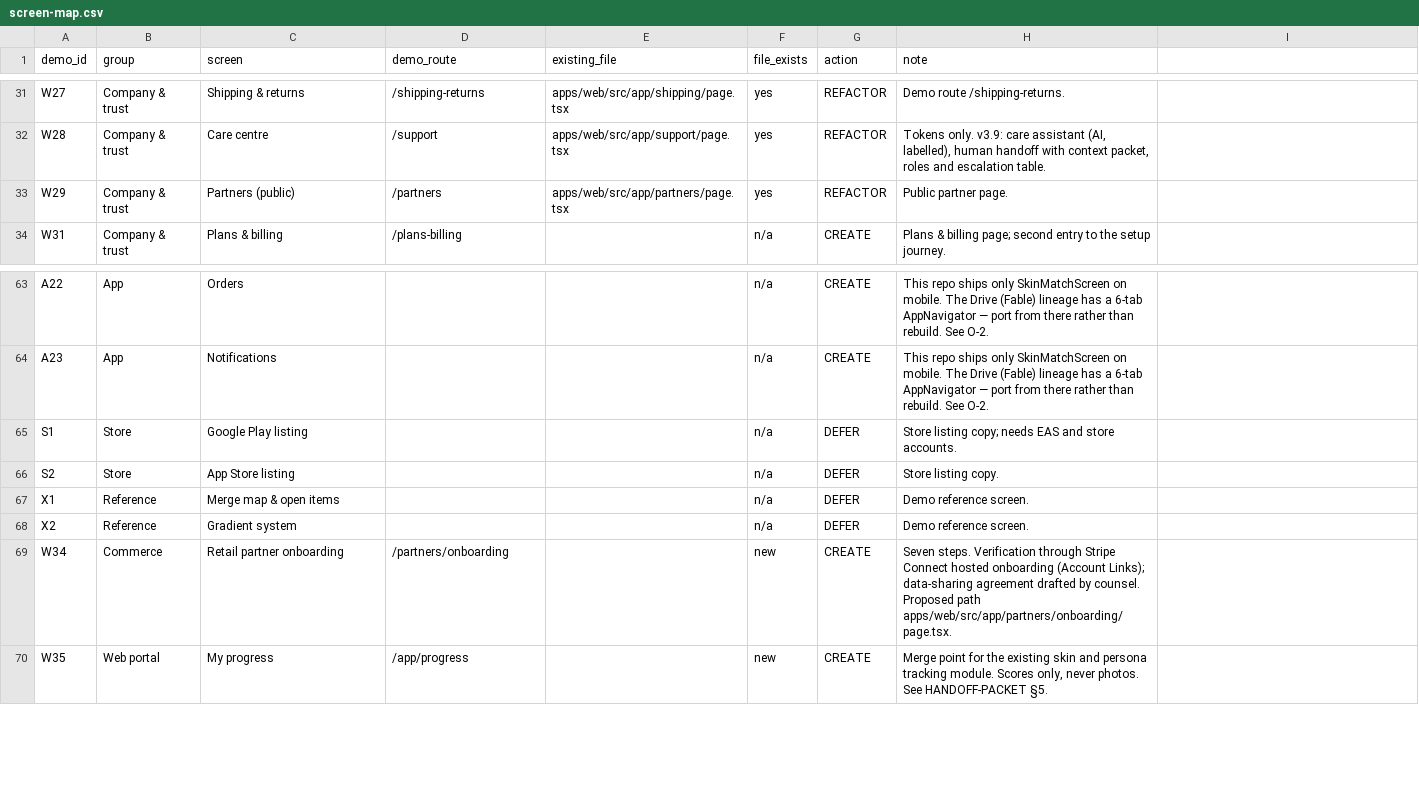
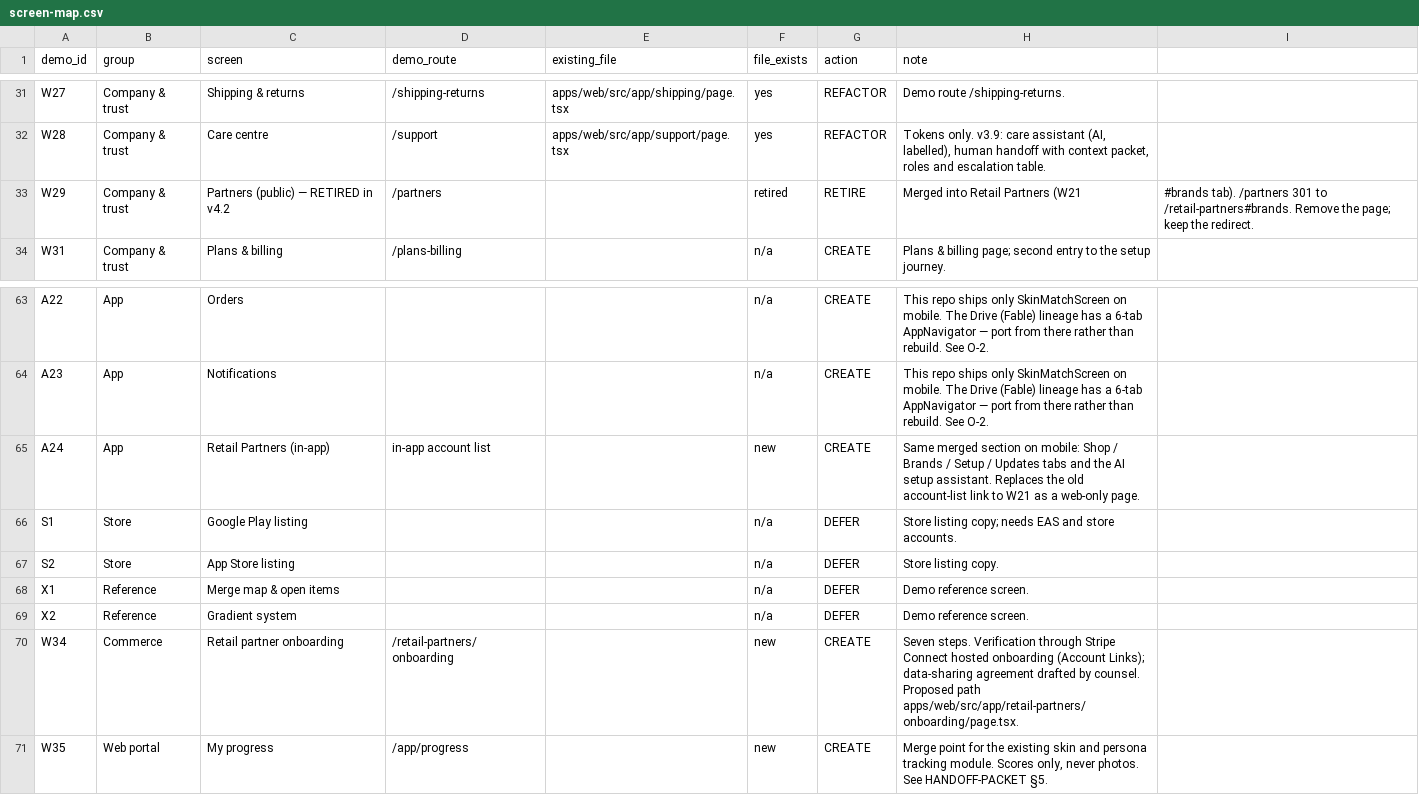
Before and after one commit to greggclark47/MGT-Skin-Care-ChatGPT-Web-Portal-Build-V2.5, a CSV file: docs/d09-v3.6/02-overlay/screen-map.csv, drawn as a sheet; only a part is shown, gaps mark what is left out.

```diff
--- a/docs/d09-v3.6/02-overlay/screen-map.csv
+++ b/docs/d09-v3.6/02-overlay/screen-map.csv
@@ -32,3 +32,3 @@ W27,Company & trust,Shipping & returns,/shipping-returns,apps/web/src/app/shippi
 W28,Company & trust,Care centre,/support,apps/web/src/app/support/page.tsx,yes,REFACTOR,"Tokens only. v3.9: care assistant (AI, labelled), human handoff with context packet, roles and escalation table."
-W29,Company & trust,Partners (public),/partners,apps/web/src/app/partners/page.tsx,yes,REFACTOR,Public partner page.
+W29,Company & trust,Partners (public) — RETIRED in v4.2,/partners,,retired,RETIRE,Merged into Retail Partners (W21, #brands tab). /partners 301 to /retail-partners#brands. Remove the page; keep the redirect.
 W31,Company & trust,Plans & billing,/plans-billing,,n/a,CREATE,Plans & billing page; second entry to the setup journey.
@@ -64,2 +64,3 @@ A22,App,Orders,,,n/a,CREATE,This repo ships only SkinMatchScreen on mobile. The
 A23,App,Notifications,,,n/a,CREATE,This repo ships only SkinMatchScreen on mobile. The Drive (Fable) lineage has a 6-tab AppNavigator — port from there rather than rebuild. See O-2.
+A24,App,Retail Partners (in-app),in-app account list,,new,CREATE,Same merged section on mobile: Shop / Brands / Setup / Updates tabs and the AI setup assistant. Replaces the old account-list link to W21 as a web-only page.
 S1,Store,Google Play listing,,,n/a,DEFER,Store listing copy; needs EAS and store accounts.
@@ -68,3 +69,3 @@ X1,Reference,Merge map & open items,,,n/a,DEFER,Demo reference screen.
 X2,Reference,Gradient system,,,n/a,DEFER,Demo reference screen.
-W34,Commerce,Retail partner onboarding,/partners/onboarding,,new,CREATE,Seven steps. Verification through Stripe Connect hosted onboarding (Account Links); data-sharing agreement drafted by counsel. Proposed path apps/web/src/app/partners/onboarding/page.tsx.
+W34,Commerce,Retail partner onboarding,/retail-partners/onboarding,,new,CREATE,Seven steps. Verification through Stripe Connect hosted onboarding (Account Links); data-sharing agreement drafted by counsel. Proposed path apps/web/src/app/retail-partners/onboarding/page.tsx.
 W35,Web portal,My progress,/app/progress,,new,CREATE,"Merge point for the existing skin and persona tracking module. Scores only, never photos. See HANDOFF-PACKET §5."
```
Also changed, not shown: 10 other files.
